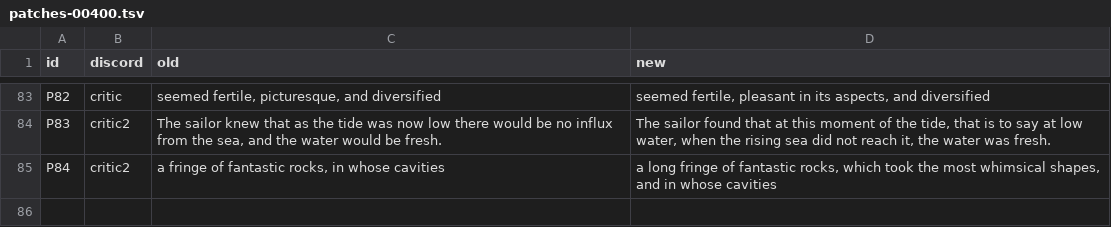
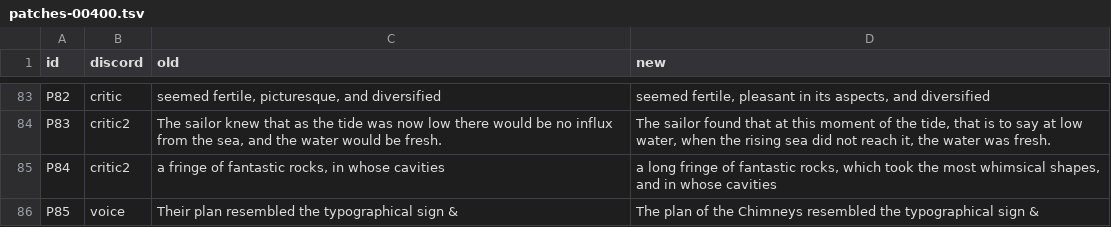
Before and after one commit to world-saga-seed/lincoln-island, a TSV file: plan/tasks/task-20261121-15-white-unabridged/ch/00400/patches-00400.tsv, drawn as a sheet; only a part is shown, gaps mark what is left out.

```diff
--- a/plan/tasks/task-20261121-15-white-unabridged/ch/00400/patches-00400.tsv
+++ b/plan/tasks/task-20261121-15-white-unabridged/ch/00400/patches-00400.tsv
@@ -85 +85,2 @@ P83	critic2	The sailor knew that as the tide was now low there would be no influ
 P84	critic2	a fringe of fantastic rocks, in whose cavities	a long fringe of fantastic rocks, which took the most whimsical shapes, and in whose cavities
+P85	voice	Their plan resembled the typographical sign &	The plan of the Chimneys resembled the typographical sign &
```
Also changed, not shown: plan/tasks/task-20261121-15-white-unabridged/ch/00300/patches-00300.tsv, 12 other files.
